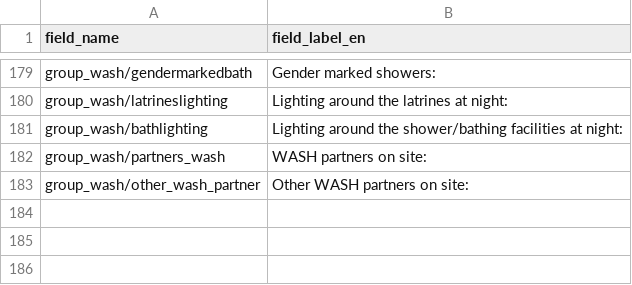
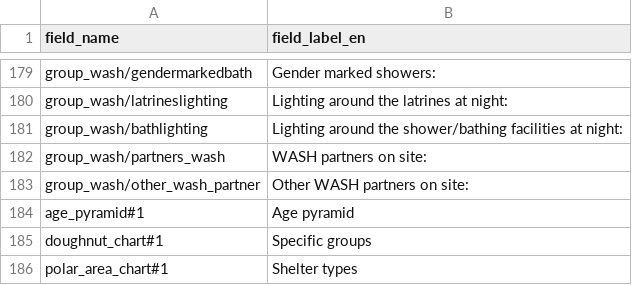
Before and after one commit to CartONG-staff/opsmap-nigeria, a CSV file: public/data/demo/DEMO_nigeria/FDF/field_labels.csv, drawn as a sheet; only a part is shown, gaps mark what is left out; the diff names each change by its address in the sheet, - before the commit and + after, or states it on an @@ line.

Commit message:
add title of charts in field_label.csv

```diff
--- a/public/data/demo/DEMO_nigeria/FDF/field_labels.csv
+++ b/public/data/demo/DEMO_nigeria/FDF/field_labels.csv
+row 184: age_pyramid#1 | Age pyramid
+row 185: doughnut_chart#1 | Specific groups
+row 186: polar_area_chart#1 | Shelter types
```
Also changed, not shown: public/data/demo/DEMO_brazil/FDF/field_labels.csv, 5 other files.
